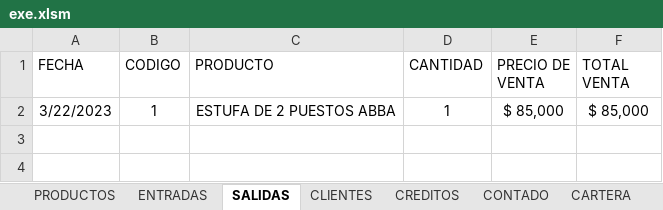
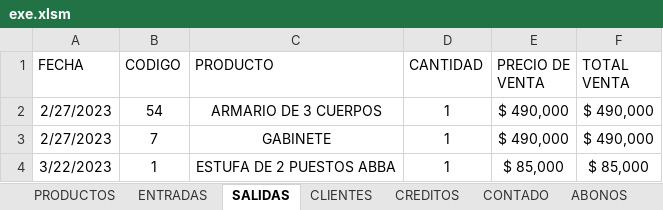
Before and after one commit to sranderca/Sistema-Muebles-Guevara, an Excel workbook: exe.xlsm, sheet SALIDAS, drawn as a sheet; values as stored, in another font and other column widths than the file's, no borders; table styles not drawn; the diff names each change by its address in the sheet, - before the commit and + after, or states it on an @@ line.

```diff
--- a/exe.xlsm (sheet SALIDAS)
+++ b/exe.xlsm (sheet SALIDAS)
+row 2: 2/27/2023 | 54 | ARMARIO DE 3 CUERPOS | 1 | $ 490,000 | $ 490,000
+row 3: 2/27/2023 | 7 | GABINETE | 1 | $ 490,000 | $ 490,000
```
Also changed, not shown: sheet PRODUCTOS, sheet CONTADO, sheet CARTERA, sheet CREDITOS, sheet ABONOS, other sheet tabs, formulas that keep their value, hidden cells, charts or pictures.
